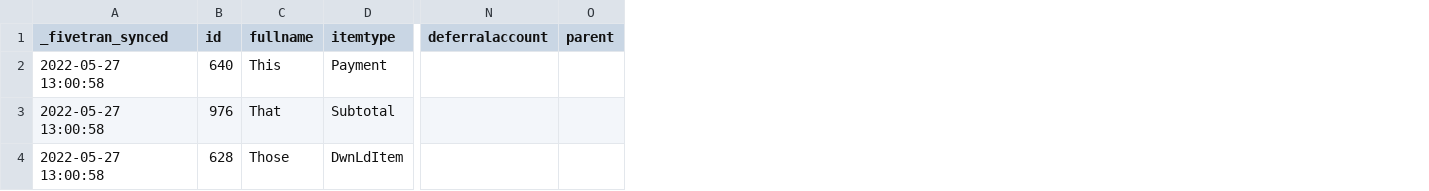
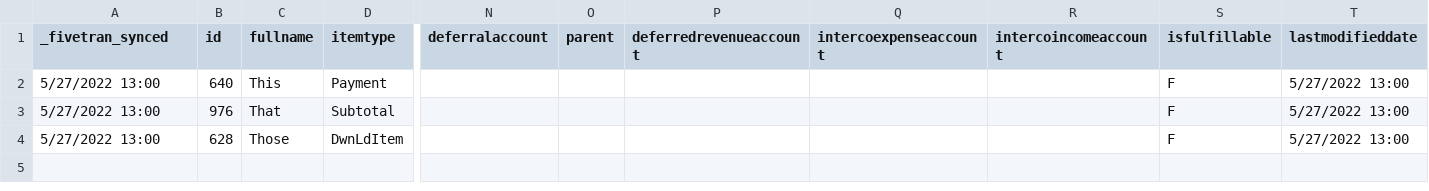
Before and after one commit to swishbi/dbt_netsuite_source, a CSV file: integration_tests/seeds/netsuite2_item_data.csv, drawn as a sheet; only a part is shown, gaps mark what is left out; the diff names each change by its address in the sheet, - before the commit and + after, or states it on an @@ line.

```diff
--- a/integration_tests/seeds/netsuite2_item_data.csv
+++ b/integration_tests/seeds/netsuite2_item_data.csv
+column P (deferredrevenueaccount), empty
+column Q (intercoexpenseaccount), empty
+column R (intercoincomeaccount), empty
+column S (isfulfillable), rows 2-4: all F
+column T (lastmodifieddate), rows 2-4: all 5/27/2022 13:00
-A2:A4 (_fivetran_synced): 2022-05-27 13:00:58
+A2:A4 (_fivetran_synced): 5/27/2022 13:00
```
Also changed, not shown: integration_tests/seeds/netsuite2_transaction_data.csv, 15 other files.
